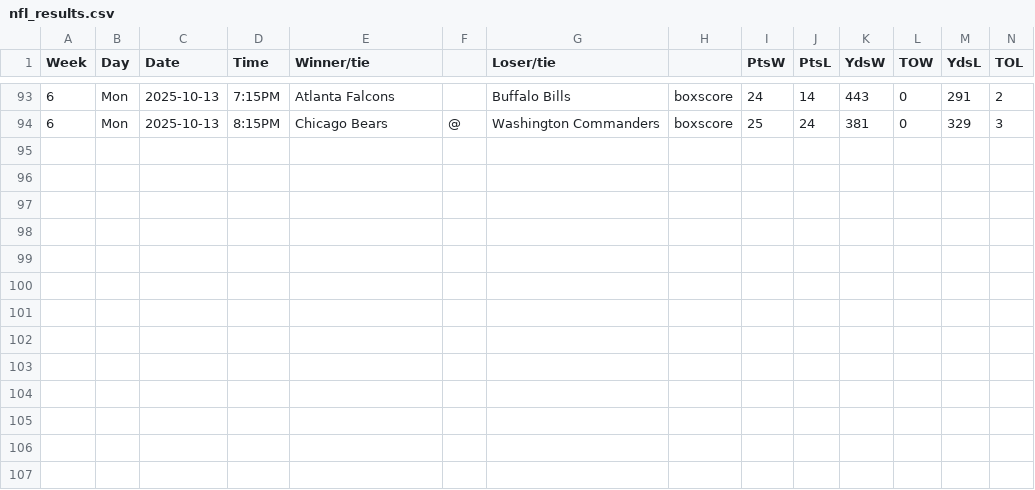
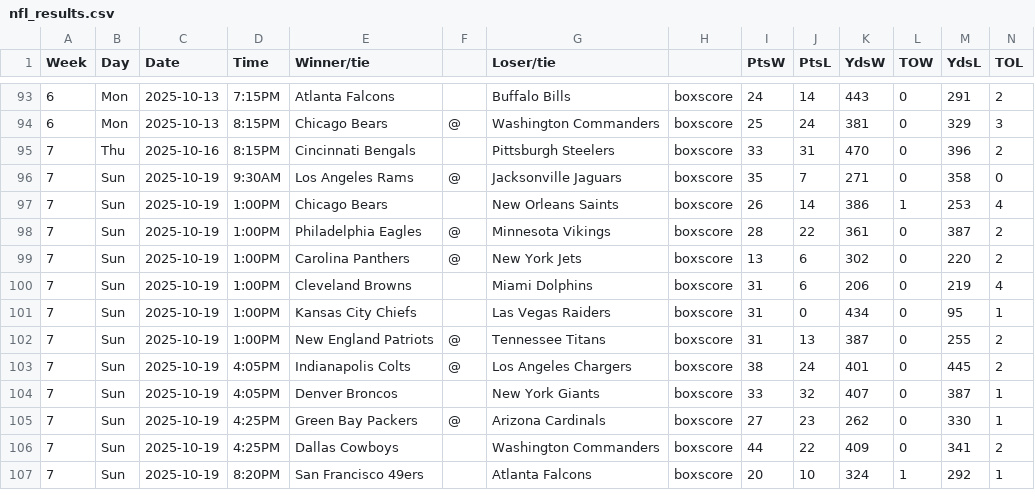
Before and after one commit to matsonj/nba-monte-carlo, a CSV file: data/nfl/nfl_results.csv, drawn as a sheet; only a part is shown, gaps mark what is left out; the diff names each change by its address in the sheet, - before the commit and + after, or states it on an @@ line.

Commit message:
week 7 interim restuls

```diff
--- a/data/nfl/nfl_results.csv
+++ b/data/nfl/nfl_results.csv
+row 95: 7 | Thu | 2025-10-16 | 8:15PM | Cincinnati Bengals |  | Pittsburgh Steelers | boxscore | 33 | 31 | 470 | 0 | 396 | 2
+row 96: 7 | Sun | 2025-10-19 | 9:30AM | Los Angeles Rams | @ | Jacksonville Jaguars | boxscore | 35 | 7 | 271 | 0 | 358 | 0
+row 97: 7 | Sun | 2025-10-19 | 1:00PM | Chicago Bears |  | New Orleans Saints | boxscore | 26 | 14 | 386 | 1 | 253 | 4
+row 98: 7 | Sun | 2025-10-19 | 1:00PM | Philadelphia Eagles | @ | Minnesota Vikings | boxscore | 28 | 22 | 361 | 0 | 387 | 2
+row 99: 7 | Sun | 2025-10-19 | 1:00PM | Carolina Panthers | @ | New York Jets | boxscore | 13 | 6 | 302 | 0 | 220 | 2
+row 100: 7 | Sun | 2025-10-19 | 1:00PM | Cleveland Browns |  | Miami Dolphins | boxscore | 31 | 6 | 206 | 0 | 219 | 4
+row 101: 7 | Sun | 2025-10-19 | 1:00PM | Kansas City Chiefs |  | Las Vegas Raiders | boxscore | 31 | 0 | 434 | 0 | 95 | 1
+row 102: 7 | Sun | 2025-10-19 | 1:00PM | New England Patriots | @ | Tennessee Titans | boxscore | 31 | 13 | 387 | 0 | 255 | 2
+row 103: 7 | Sun | 2025-10-19 | 4:05PM | Indianapolis Colts | @ | Los Angeles Chargers | boxscore | 38 | 24 | 401 | 0 | 445 | 2
+row 104: 7 | Sun | 2025-10-19 | 4:05PM | Denver Broncos |  | New York Giants | boxscore | 33 | 32 | 407 | 0 | 387 | 1
+row 105: 7 | Sun | 2025-10-19 | 4:25PM | Green Bay Packers | @ | Arizona Cardinals | boxscore | 27 | 23 | 262 | 0 | 330 | 1
+row 106: 7 | Sun | 2025-10-19 | 4:25PM | Dallas Cowboys |  | Washington Commanders | boxscore | 44 | 22 | 409 | 0 | 341 | 2
+row 107: 7 | Sun | 2025-10-19 | 8:20PM | San Francisco 49ers |  | Atlanta Falcons | boxscore | 20 | 10 | 324 | 1 | 292 | 1
```
